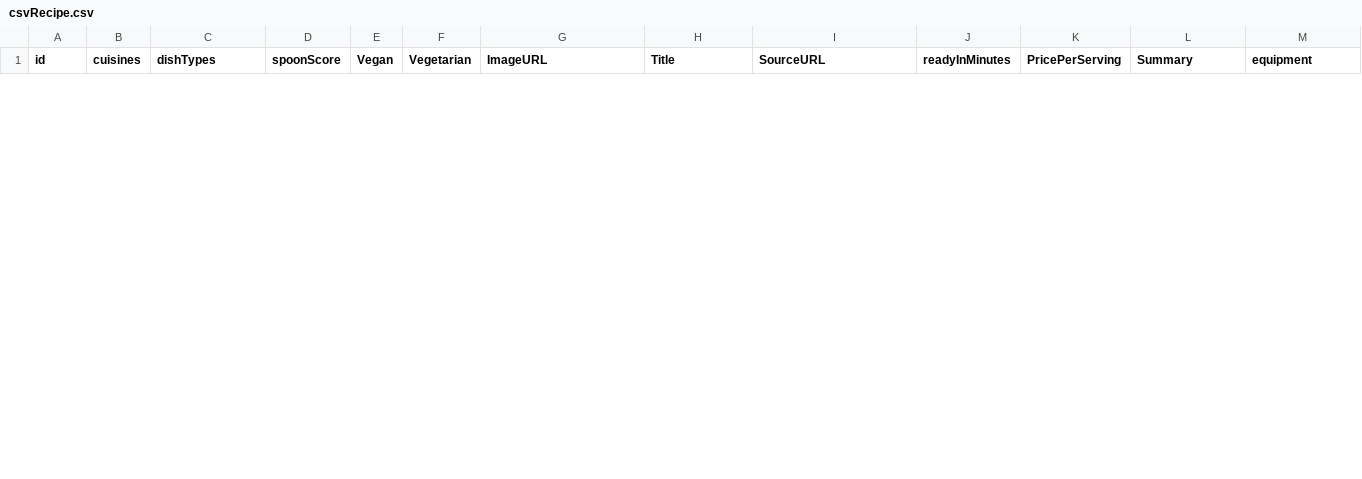
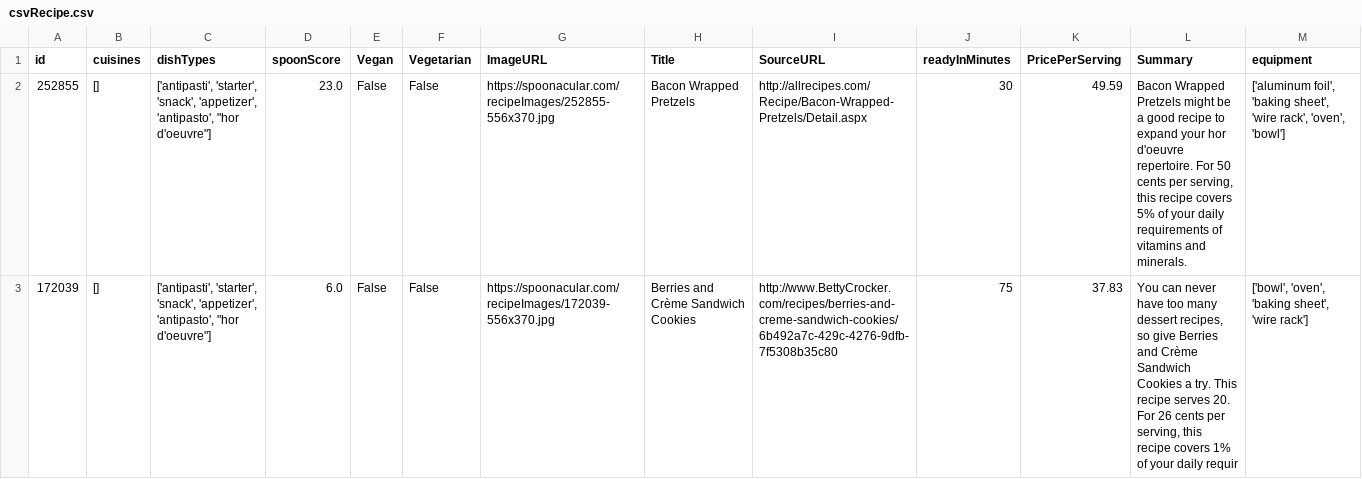
Before and after one commit to tankusb/CS512, a CSV file: csvRecipe.csv, drawn as a sheet; only a part is shown; the diff covers the shown part only.

Commit message:
Reformat csvtojson to requiring transpose to improve json format

```diff
--- a/csvRecipe.csv
+++ b/csvRecipe.csv
@@ -4,0 +2,2 @@ id,cuisines,dishTypes,spoonScore,Vegan,Vegetarian,ImageURL,Title,SourceURL,ready
+252855,[],"['antipasti', 'starter', 'snack', 'appetizer', 'antipasto', ""hor d'oeuvre""]",23.0,False,False,https://spoonacular.com/recipeImages/252855-556x370.jpg,Bacon Wrapped Pretzels,http://allrecipes.com/Recipe/Bacon-Wrapped-Pretzels/Detail.aspx,30,49.59,"Bacon Wrapped Pretzels might be a good recipe to expand your hor d'oeuvre repertoire. For 50 cents per serving, this recipe covers 5% of your daily requirements of vitamins and minerals.","['aluminum foil', 'baking sheet', 'wire rack', 'oven', 'bowl']"
+172039,[],"['antipasti', 'starter', 'snack', 'appetizer', 'antipasto', ""hor d'oeuvre""]",6.0,False,False,https://spoonacular.com/recipeImages/172039-556x370.jpg,Berries and Crème Sandwich Cookies,http://www.BettyCrocker.com/recipes/berries-and-creme-sandwich-cookies/6b492a7c-429c-4276-9dfb-7f5308b35c80,75,37.83,"You can never have too many dessert recipes, so give Berries and Crème Sandwich Cookies a try. This recipe serves 20. For 26 cents per serving, this recipe covers 1% of your daily requir","['bowl', 'oven', 'baking sheet', 'wire rack']"
```
Also changed, not shown: 2 added rows and 3 removed rows elsewhere in this file, 5 other files.
